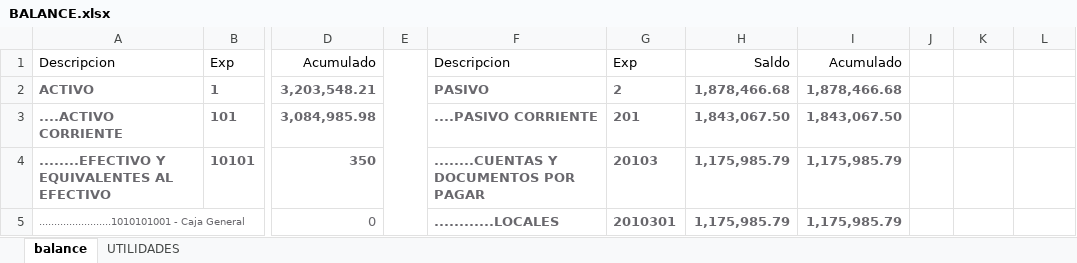
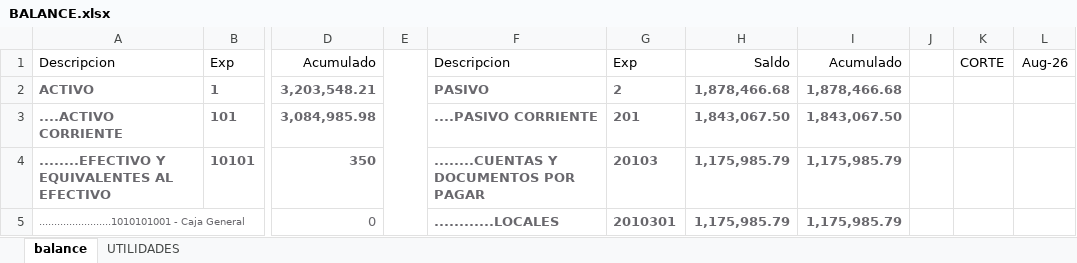
Before and after one commit to asistentecomercialopaustro2023-hub/APP_OPAUSTRO_OFICIAL_WEB, an Excel workbook: oficial/Gerencia/BALANCE.xlsx, sheet balance, drawn as a sheet; only a part is shown, gaps mark what is left out; values as stored, in another font and other column widths than the file's, no borders; the diff names each change by its address in the sheet, - before the commit and + after, or states it on an @@ line.

```diff
--- a/oficial/Gerencia/BALANCE.xlsx (sheet balance)
+++ b/oficial/Gerencia/BALANCE.xlsx (sheet balance)
-K1: (empty)
+K1: CORTE
-L1: (empty)
+L1: Aug-26
```
Also changed, not shown: oficial/Gerencia/DETALLE POR PROVEEDOR.xlsx, pruebas/Gerencia/BALANCE.xlsx, 3 other files.
